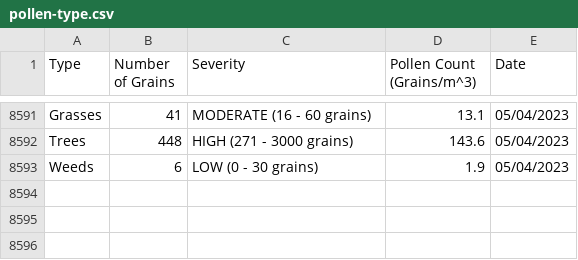
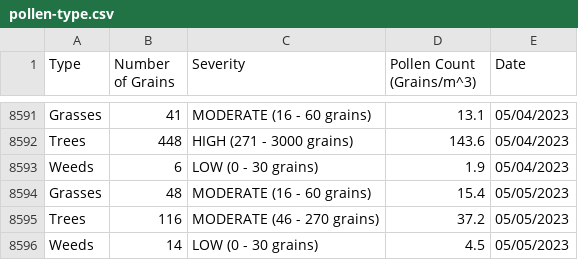
Before and after one commit to stephencarino/pollen, a CSV file: data/pollen-type.csv, drawn as a sheet; only a part is shown, gaps mark what is left out; the diff names each change by its address in the sheet, - before the commit and + after, or states it on an @@ line.

```diff
--- a/data/pollen-type.csv
+++ b/data/pollen-type.csv
+row 8594: Grasses | 48 | MODERATE (16 - 60 grains) | 15.4 | 05/05/2023
+row 8595: Trees | 116 | MODERATE (46 - 270 grains) | 37.2 | 05/05/2023
+row 8596: Weeds | 14 | LOW (0 - 30 grains) | 4.5 | 05/05/2023
```
Also changed, not shown: data/pollen-total.csv.
